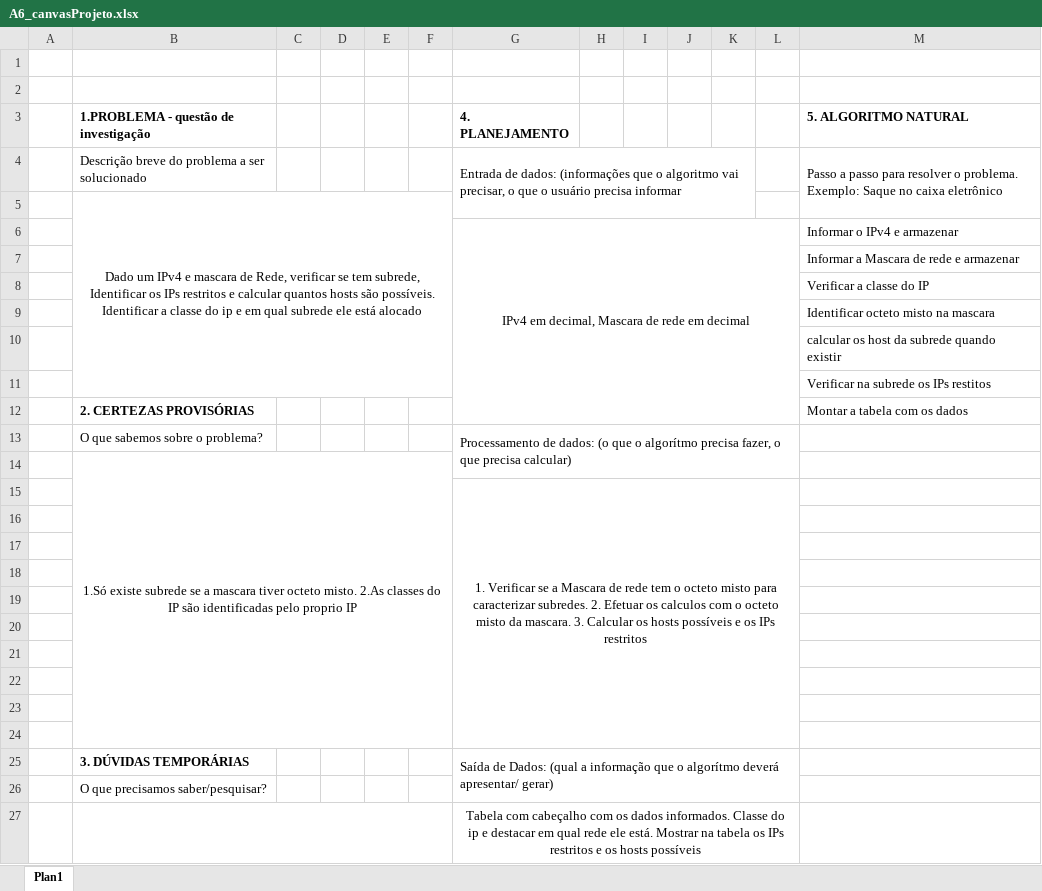
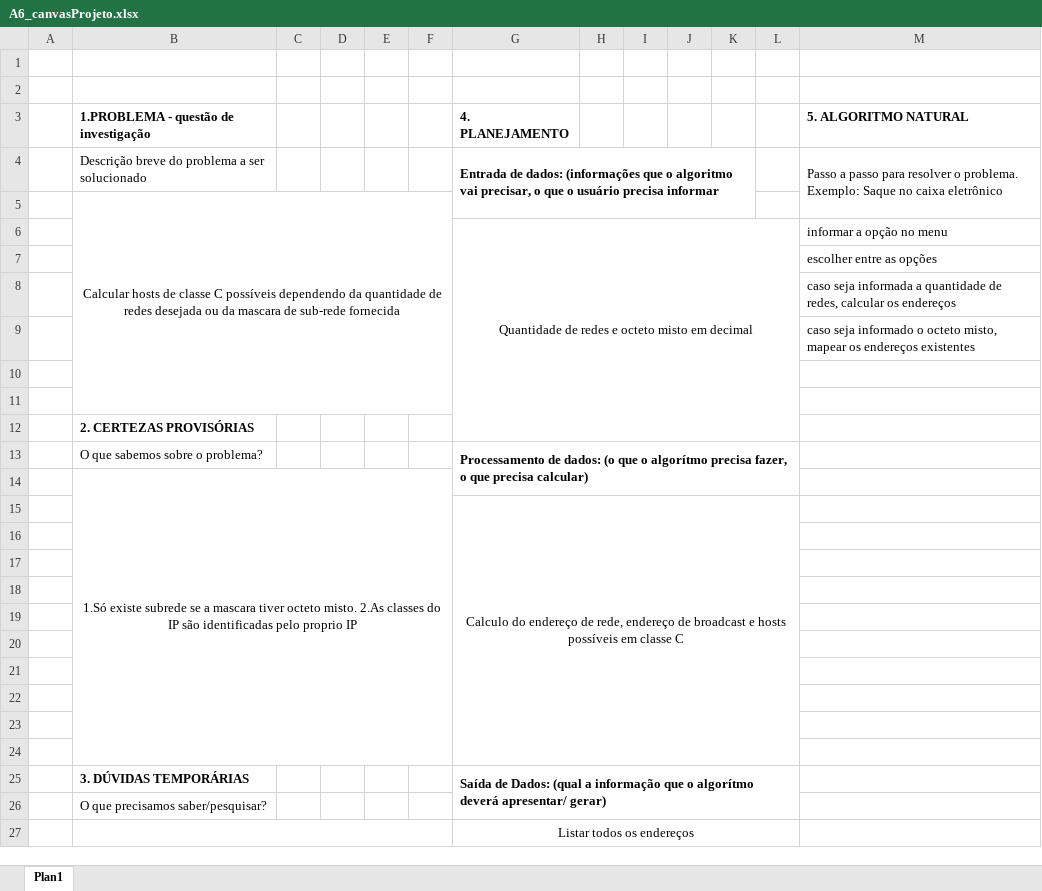
Before and after one commit to icsalgado/superiorSistemasParaInternet_IFRS, an Excel workbook: primeiroSemestre/SSI101logicaDeProgramacao/A6_canvasProjeto.xlsx, sheet Plan1, drawn as a sheet; values as stored, in another font and other column widths than the file's, no borders; charts and pictures not drawn; removed rows and columns are numbered as before the commit, all else as after; the diff names each change by its address in the sheet, - before the commit and + after, or states it on an @@ line.

Commit message:
atualização projeto

```diff
--- a/primeiroSemestre/SSI101logicaDeProgramacao/A6_canvasProjeto.xlsx (sheet Plan1)
+++ b/primeiroSemestre/SSI101logicaDeProgramacao/A6_canvasProjeto.xlsx (sheet Plan1)
-G4 bold: off
+G4 bold: on
-B5: Dado um IPv4 e mascara de Rede, verificar se tem subrede, Identificar os IPs restritos e calcular quantos hosts são possíveis. Identificar a classe do ip e em qual subrede ele está alocado
+B5: Calcular hosts de classe C possíveis dependendo da quantidade de redes desejada ou da mascara de sub-rede fornecida
-B5:F11 merged
+B5:F11 merged
-row 6:  |  |  |  |  |  | IPv4 em decimal, Mascara de rede em decimal |  |  |  |  |  | Informar o IPv4 e armazenar
-row 7:  |  |  |  |  |  |  |  |  |  |  |  | Informar a Mascara de rede e armazenar
+row 6:  |  |  |  |  |  | Quantidade de redes e octeto misto em decimal |  |  |  |  |  | informar a opção no menu
-M7 (5. ALGORITMO NATURAL): Verificar a classe do IP
+M7 (5. ALGORITMO NATURAL): escolher entre as opções
-M8 (5. ALGORITMO NATURAL): Identificar octeto misto na mascara
+M8 (5. ALGORITMO NATURAL): caso seja informada a quantidade de redes, calcular os endereços
-M9 (5. ALGORITMO NATURAL): calcular os host da subrede quando existir
+M9 (5. ALGORITMO NATURAL): caso seja informado o octeto misto, mapear os endereços existentes
-M10 (5. ALGORITMO NATURAL): Verificar na subrede os IPs restitos
+M10 (5. ALGORITMO NATURAL): (empty)
-row 11:  | 2. CERTEZAS PROVISÓRIAS |  |  |  |  |  |  |  |  |  |  | Montar a tabela com os dados
+row 11: (empty)
+row 12:  | 2. CERTEZAS PROVISÓRIAS
-G13 bold: off
+G13 bold: on
-G15 (4. PLANEJAMENTO): 1. Verificar se a Mascara de rede tem o octeto misto para caracterizar subredes. 2. Efetuar os calculos com o octeto misto da mascara. 3. Calcular os hosts possíveis e os IPs restritos
+G15 (4. PLANEJAMENTO): Calculo do endereço de rede, endereço de broadcast e hosts possíveis em classe C
-G25 bold: off
+G25 bold: on
-G27 (4. PLANEJAMENTO): Tabela com cabeçalho com os dados informados. Classe do ip e destacar em qual rede ele está. Mostrar na tabela os IPs restritos e os hosts possíveis
+G27 (4. PLANEJAMENTO): Listar todos os endereços
```
Also changed, not shown: charts or pictures, 3 other files.
